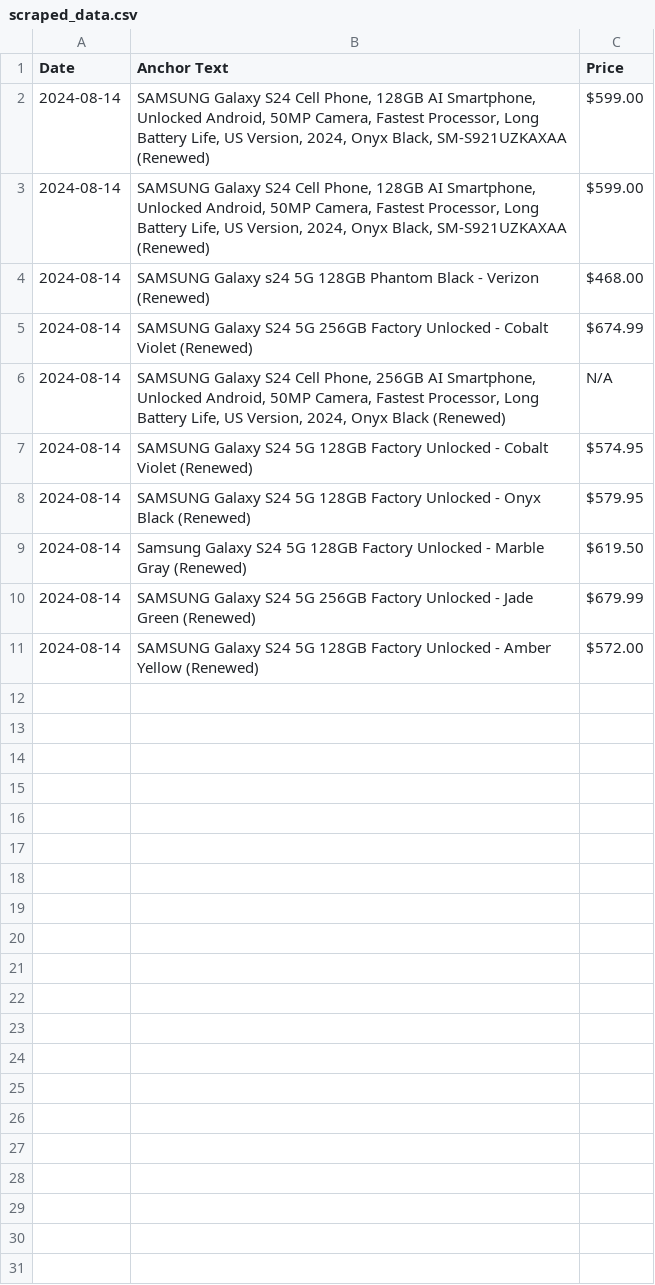
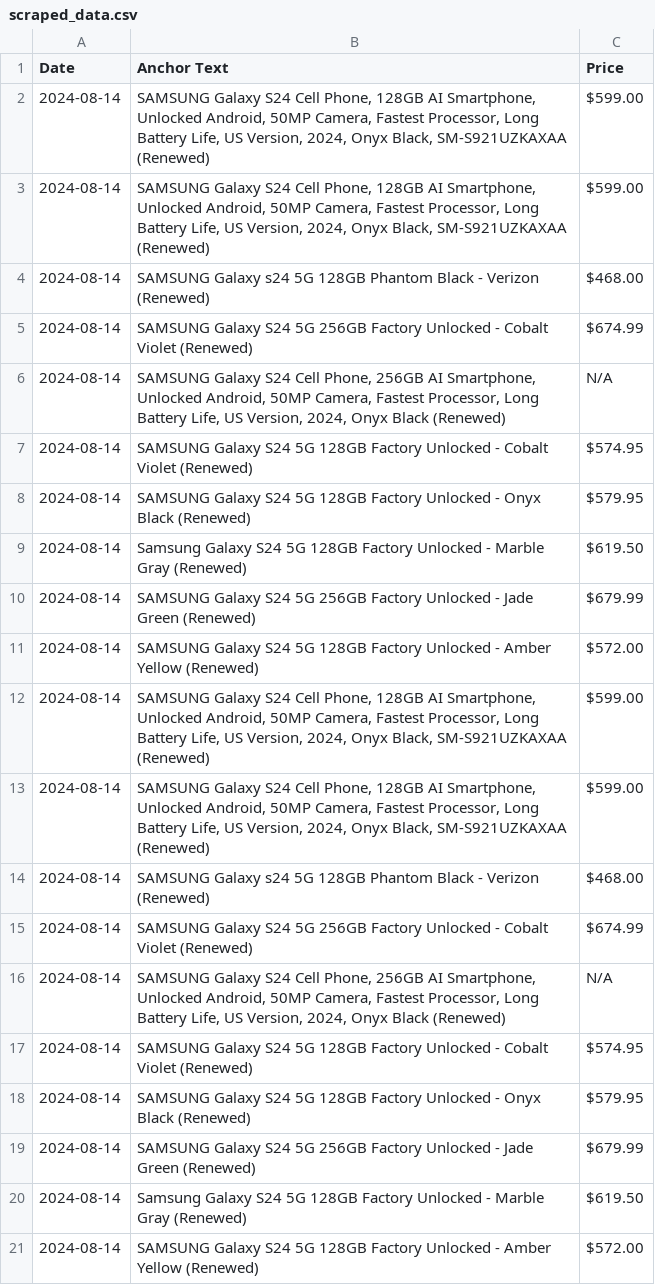
Before and after one commit to morilucas/camel, a CSV file: scraped_data.csv, drawn as a sheet; the diff names each change by its address in the sheet, - before the commit and + after, or states it on an @@ line.

```diff
--- a/scraped_data.csv
+++ b/scraped_data.csv
+row 12: 2024-08-14 | SAMSUNG Galaxy S24 Cell Phone, 128GB AI Smartphone, Unlocked Android, 50MP Camera, Fastest Processor, Long Battery Life, US Version, 2024, Onyx Black, SM-S921UZKAXAA (Renewed) | $599.00
+row 13: 2024-08-14 | SAMSUNG Galaxy S24 Cell Phone, 128GB AI Smartphone, Unlocked Android, 50MP Camera, Fastest Processor, Long Battery Life, US Version, 2024, Onyx Black, SM-S921UZKAXAA (Renewed) | $599.00
+row 14: 2024-08-14 | SAMSUNG Galaxy s24 5G 128GB Phantom Black - Verizon (Renewed) | $468.00
+row 15: 2024-08-14 | SAMSUNG Galaxy S24 5G 256GB Factory Unlocked - Cobalt Violet (Renewed) | $674.99
+row 16: 2024-08-14 | SAMSUNG Galaxy S24 Cell Phone, 256GB AI Smartphone, Unlocked Android, 50MP Camera, Fastest Processor, Long Battery Life, US Version, 2024, Onyx Black (Renewed) | N/A
+row 17: 2024-08-14 | SAMSUNG Galaxy S24 5G 128GB Factory Unlocked - Cobalt Violet (Renewed) | $574.95
+row 18: 2024-08-14 | SAMSUNG Galaxy S24 5G 128GB Factory Unlocked - Onyx Black (Renewed) | $579.95
+row 19: 2024-08-14 | SAMSUNG Galaxy S24 5G 256GB Factory Unlocked - Jade Green (Renewed) | $679.99
+row 20: 2024-08-14 | Samsung Galaxy S24 5G 128GB Factory Unlocked - Marble Gray (Renewed) | $619.50
+row 21: 2024-08-14 | SAMSUNG Galaxy S24 5G 128GB Factory Unlocked - Amber Yellow (Renewed) | $572.00
```
Also changed, not shown: 1 other file.
